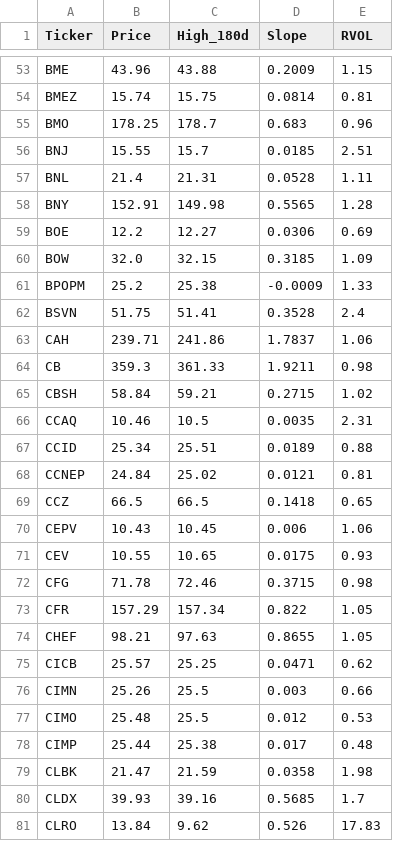
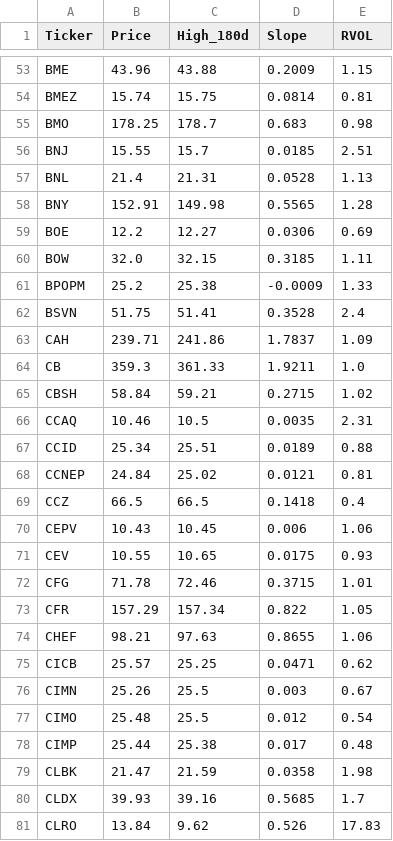
Before and after one commit to akshatsirohiya-arch/my-investment-ai, a CSV file: daily_watchlist.csv, drawn as a sheet; only a part is shown, gaps mark what is left out; the diff covers the shown part only.

```diff
--- a/daily_watchlist.csv
+++ b/daily_watchlist.csv
@@ -54,12 +54,12 @@ BME,43.96,43.88,0.2009,1.15
 BMEZ,15.74,15.75,0.0814,0.81
-BMO,178.25,178.7,0.683,0.96
+BMO,178.25,178.7,0.683,0.98
 BNJ,15.55,15.7,0.0185,2.51
-BNL,21.4,21.31,0.0528,1.11
+BNL,21.4,21.31,0.0528,1.13
 BNY,152.91,149.98,0.5565,1.28
 BOE,12.2,12.27,0.0306,0.69
-BOW,32.0,32.15,0.3185,1.09
+BOW,32.0,32.15,0.3185,1.11
 BPOPM,25.2,25.38,-0.0009,1.33
 BSVN,51.75,51.41,0.3528,2.4
-CAH,239.71,241.86,1.7837,1.06
-CB,359.3,361.33,1.9211,0.98
+CAH,239.71,241.86,1.7837,1.09
+CB,359.3,361.33,1.9211,1.0
 CBSH,58.84,59.21,0.2715,1.02
@@ -68,11 +68,11 @@ CCID,25.34,25.51,0.0189,0.88
 CCNEP,24.84,25.02,0.0121,0.81
-CCZ,66.5,66.5,0.1418,0.65
+CCZ,66.5,66.5,0.1418,0.4
 CEPV,10.43,10.45,0.006,1.06
 CEV,10.55,10.65,0.0175,0.93
-CFG,71.78,72.46,0.3715,0.98
+CFG,71.78,72.46,0.3715,1.01
 CFR,157.29,157.34,0.822,1.05
-CHEF,98.21,97.63,0.8655,1.05
+CHEF,98.21,97.63,0.8655,1.06
 CICB,25.57,25.25,0.0471,0.62
-CIMN,25.26,25.5,0.003,0.66
-CIMO,25.48,25.5,0.012,0.53
+CIMN,25.26,25.5,0.003,0.67
+CIMO,25.48,25.5,0.012,0.54
 CIMP,25.44,25.38,0.017,0.48
```
Also changed, not shown: 1 added row, 2 removed rows and 130 edited cells elsewhere in this file.
